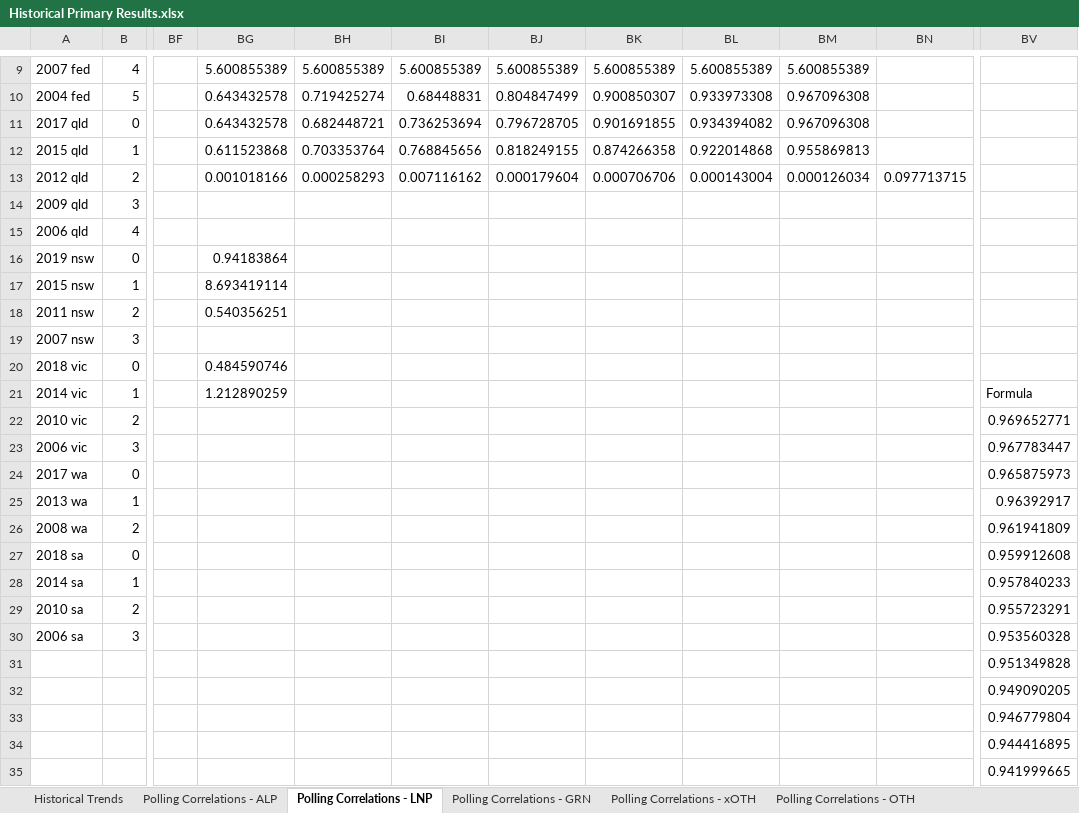
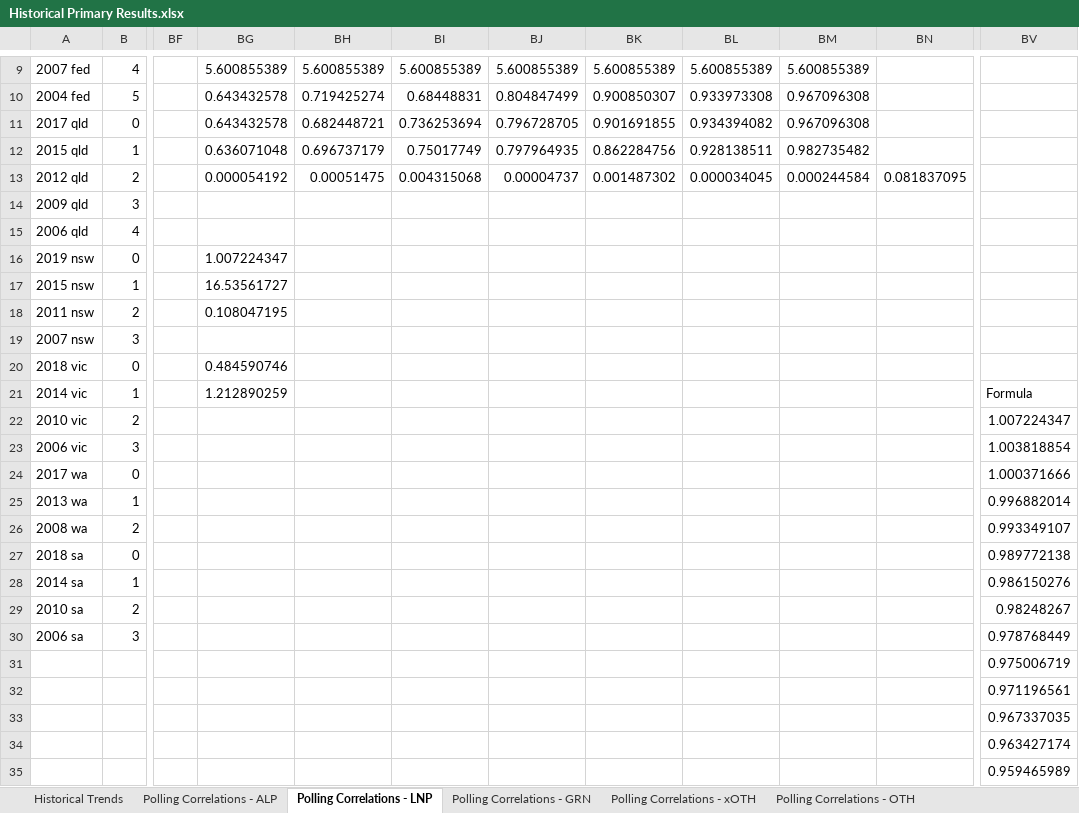
Before and after one commit to d-j-hirst/aus-polling-analyser, an Excel workbook: Historical Primary Results.xlsx, sheet Polling Correlations - LNP, drawn as a sheet; only a part is shown, gaps mark what is left out; values as stored, in another font and other column widths than the file's, no borders; charts and pictures not drawn; the diff covers the shown part only; the diff names each change by its address in the sheet, - before the commit and + after, or states it on an @@ line.

```diff
--- a/Historical Primary Results.xlsx (sheet Polling Correlations - LNP)
+++ b/Historical Primary Results.xlsx (sheet Polling Correlations - LNP)
-BG12: 0.611523868
+BG12: 0.636071048
-BH12: 0.703353764
+BH12: 0.696737179
-BI12: 0.768845656
+BI12: 0.75017749
-BJ12: 0.818249155
+BJ12: 0.797964935
-BK12: 0.874266358
+BK12: 0.862284756
-BL12: 0.922014868
+BL12: 0.928138511
-BM12: 0.955869813
+BM12: 0.982735482
-BG13: 0.001018166
+BG13: 0.000054192
-BH13: 0.000258293
+BH13: 0.00051475
-BI13: 0.007116162
+BI13: 0.004315068
-BJ13: 0.000179604
+BJ13: 0.00004737
-BK13: 0.000706706
+BK13: 0.001487302
-BL13: 0.000143004
+BL13: 0.000034045
-BM13: 0.000126034
+BM13: 0.000244584
-BN13: 0.097713715
+BN13: 0.081837095
-BG16: 0.94183864
+BG16: 1.007224347
-BG17: 8.693419114
+BG17: 16.53561727
-BG18: 0.540356251
+BG18: 0.108047195
-BV22: 0.969652771
+BV22: 1.007224347
-BV23: 0.967783447
+BV23: 1.003818854
-BV24: 0.965875973
+BV24: 1.000371666
-BV25: 0.96392917
+BV25: 0.996882014
-BV26: 0.961941809
+BV26: 0.993349107
-BV27: 0.959912608
+BV27: 0.989772138
-BV28: 0.957840233
+BV28: 0.986150276
-BV29: 0.955723291
+BV29: 0.98248267
-BV30: 0.953560328
+BV30: 0.978768449
-BV31: 0.951349828
+BV31: 0.975006719
-BV32: 0.949090205
+BV32: 0.971196561
-BV33: 0.946779804
+BV33: 0.967337035
-BV34: 0.944416895
+BV34: 0.963427174
-BV35: 0.941999665
+BV35: 0.959465989
```
Also changed, not shown: 62 edited cells elsewhere in this sheet, sheet Results Distribution Analysis, sheet Polling Correlations - Misc, sheet Polling Correlations - ALP, sheet Polling Correlations - OTH, sheet Polling Correlations - GRN, sheet Polling Correlations - xOTH, charts or pictures, Poll normaliser.xlsx, 16 other files.
